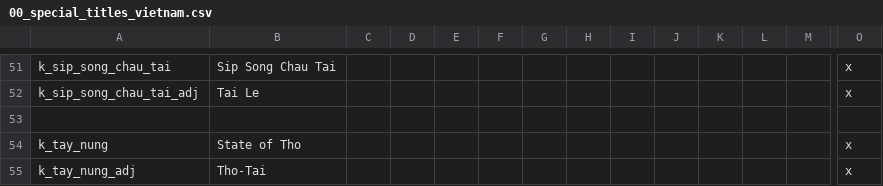
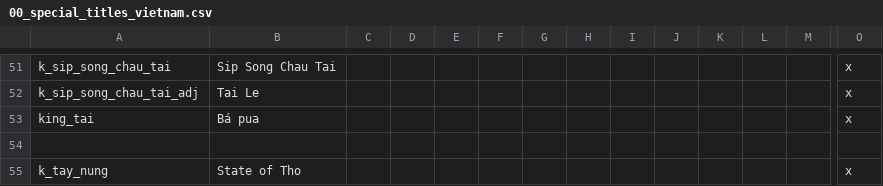
Before and after one commit to derdang/posttoyo, a CSV file: After the End Orientalis/localisation/00_special_titles_vietnam.csv, drawn as a sheet; only a part is shown, gaps mark what is left out; the shorter side is filled out with more unchanged rows; rows hold the shown columns only; the diff names each change by its address in the sheet, - before the commit and + after, or states it on an @@ line.

Commit message:
Preliminary Northern Lord Implementation
Blocked Vietnamese from forming Ethnic TItles....

More cultural titles Hmong and Tai as well as adding Tai characters~

Added Graphics for the new characters

```diff
--- a/After the End Orientalis/localisation/00_special_titles_vietnam.csv
+++ b/After the End Orientalis/localisation/00_special_titles_vietnam.csv
+row 53: king_tai | Bá pua |  |  |  |  |  |  |  |  |  |  |  | x
```
Also changed, not shown: After the End Orientalis/localisation/00_cultures.csv, 10 other files.
